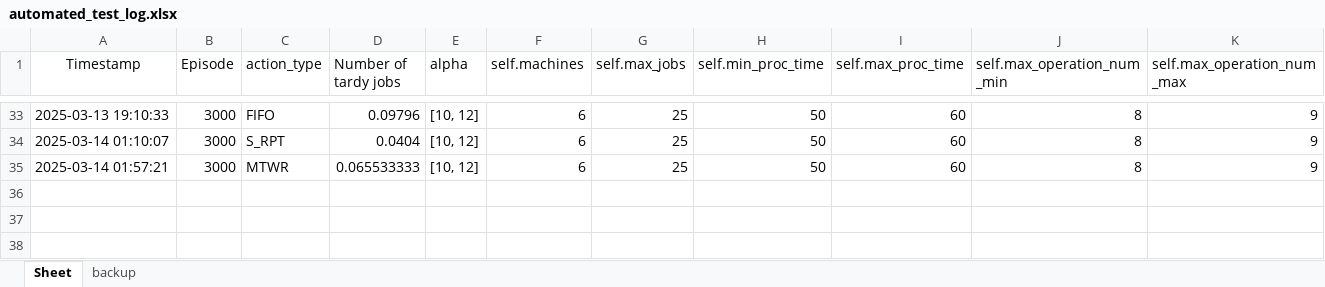
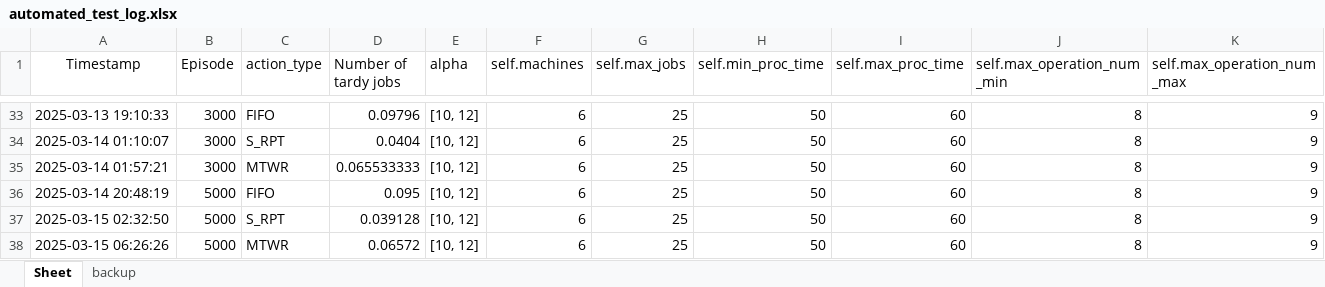
Before and after one commit to Aiden-Ng/Dynamic-Job-Shop-scheduling-with-deep-actor-critic-neural-network, an Excel workbook: (TESTING) automated_testing/automated_test_log.xlsx, sheet Sheet, drawn as a sheet; only a part is shown, gaps mark what is left out; values as stored, in another font and other column widths than the file's, no borders; the diff names each change by its address in the sheet, - before the commit and + after, or states it on an @@ line.

Commit message:
(TESTING) updating the automated test files and results

```diff
--- a/(TESTING) automated_testing/automated_test_log.xlsx (sheet Sheet)
+++ b/(TESTING) automated_testing/automated_test_log.xlsx (sheet Sheet)
+row 36: 2025-03-14 20:48:19 | 5000 | FIFO | 0.095 | [10, 12] | 6 | 25 | 50 | 60 | 8 | 9
+row 37: 2025-03-15 02:32:50 | 5000 | S_RPT | 0.039128 | [10, 12] | 6 | 25 | 50 | 60 | 8 | 9
+row 38: 2025-03-15 06:26:26 | 5000 | MTWR | 0.06572 | [10, 12] | 6 | 25 | 50 | 60 | 8 | 9
```
Also changed, not shown: 1 other file.
